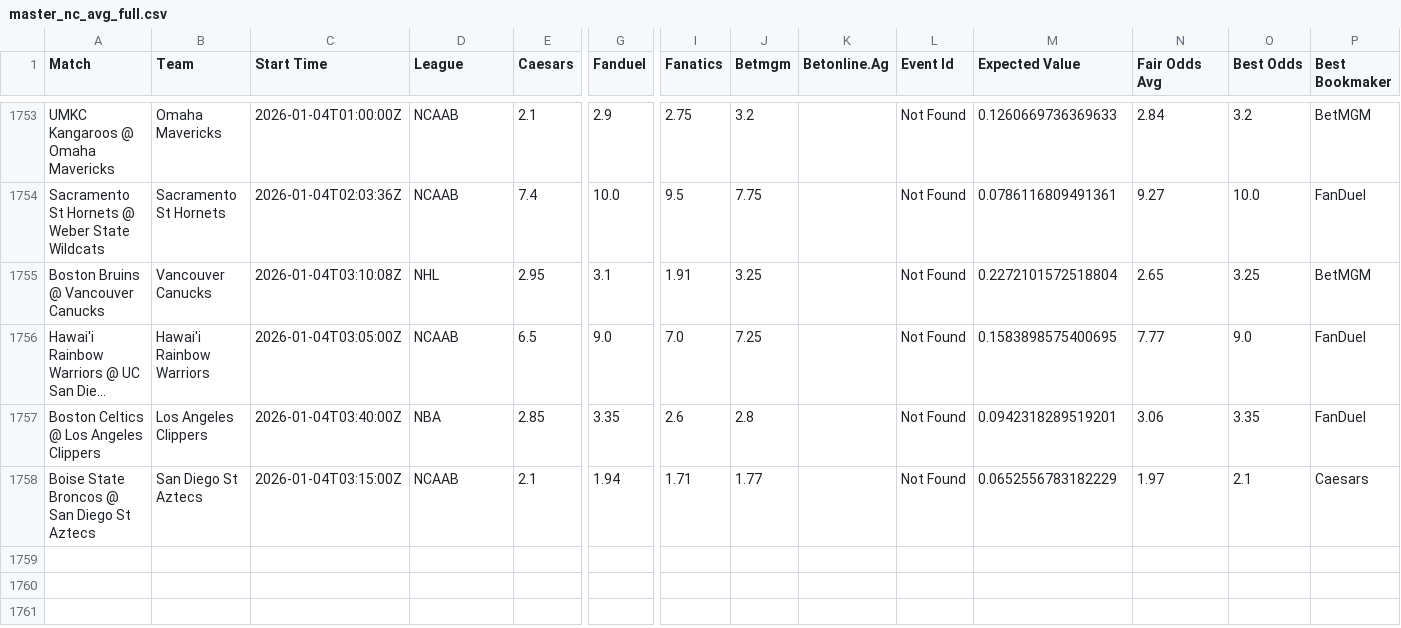
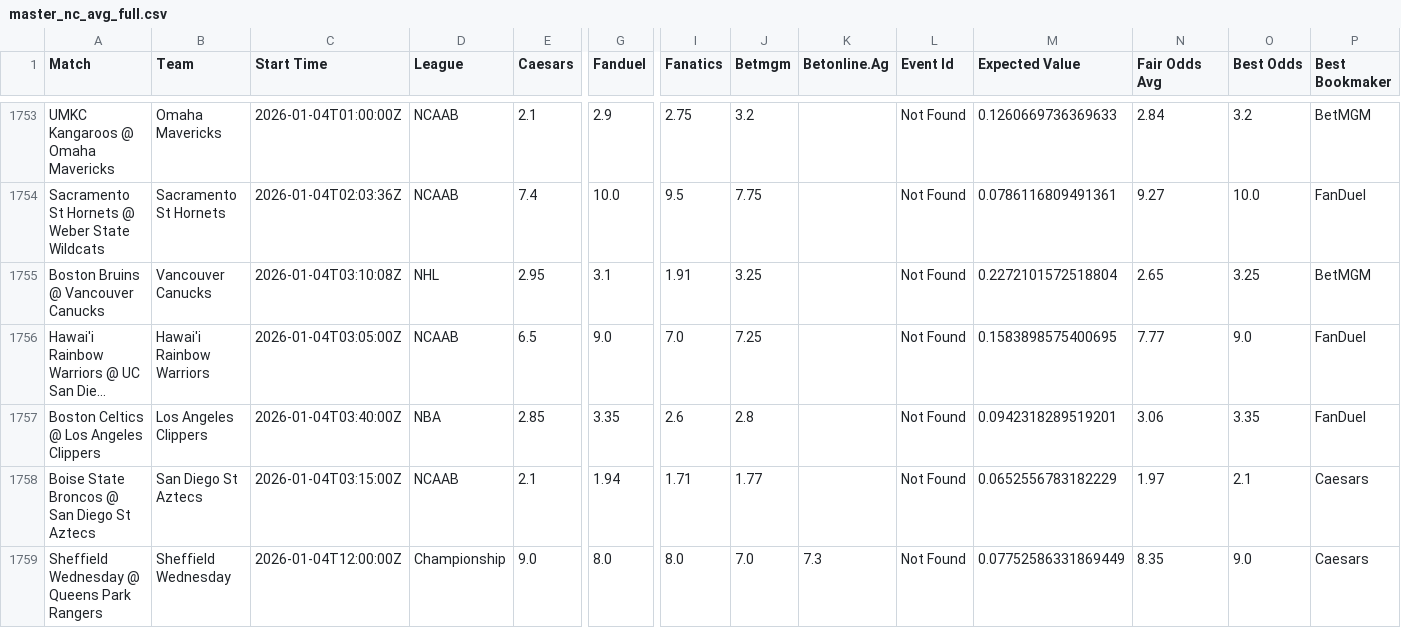
Before and after one commit to aqsmith02/paper-betting-tracker, a CSV file: data/master_nc_avg_full.csv, drawn as a sheet; only a part is shown, gaps mark what is left out; long unchanged cells end in …; rows hold the shown columns only; the diff names each change by its address in the sheet, - before the commit and + after, or states it on an @@ line.

```diff
--- a/data/master_nc_avg_full.csv
+++ b/data/master_nc_avg_full.csv
+row 1759: Sheffield Wednesday @ Queens Park Rangers | Sheffield Wednesday | 2026-01-04T12:00:00Z | Championship | 9.0 | 8.0 | 8.0 | 7.0 | 7.3 | Not Found | 0.07752586331869449 | 8.35 | 9.0 | Caesars
```
Also changed, not shown: data/master_nc_avg_bets.csv.
